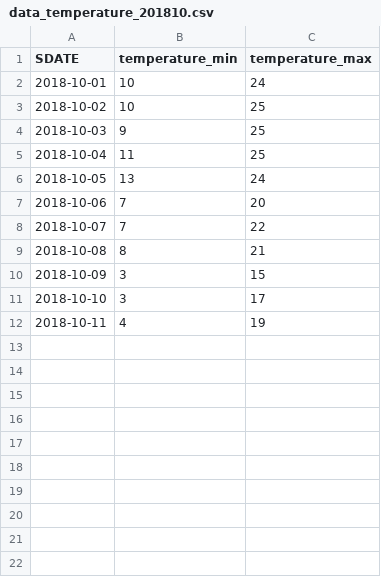
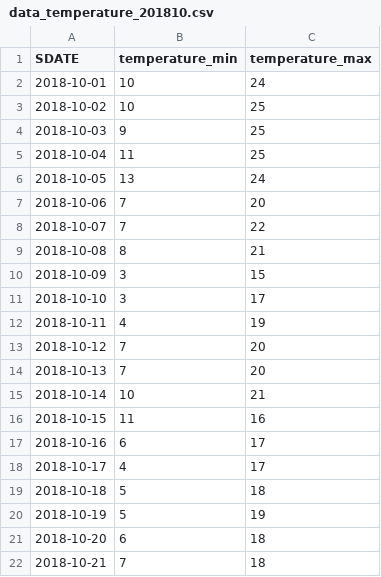
Before and after one commit to lzjorz/Beijing_project, a CSV file: temperature/data_temperature_201810.csv, drawn as a sheet.

```diff
--- a/temperature/data_temperature_201810.csv
+++ b/temperature/data_temperature_201810.csv
@@ -12 +12,11 @@ SDATE,temperature_min,temperature_max
 2018-10-11,4,19
+2018-10-12,7,20
+2018-10-13,7,20
+2018-10-14,10,21
+2018-10-15,11,16
+2018-10-16,6,17
+2018-10-17,4,17
+2018-10-18,5,18
+2018-10-19,5,19
+2018-10-20,6,18
+2018-10-21,7,18
```
Also changed, not shown: data_all.csv, data_temperature.csv, 9 other files.
